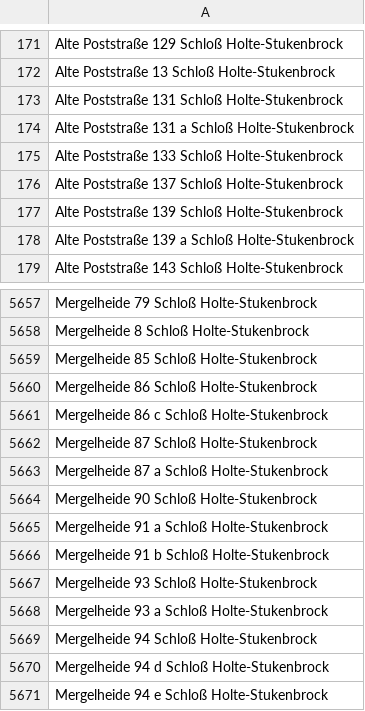
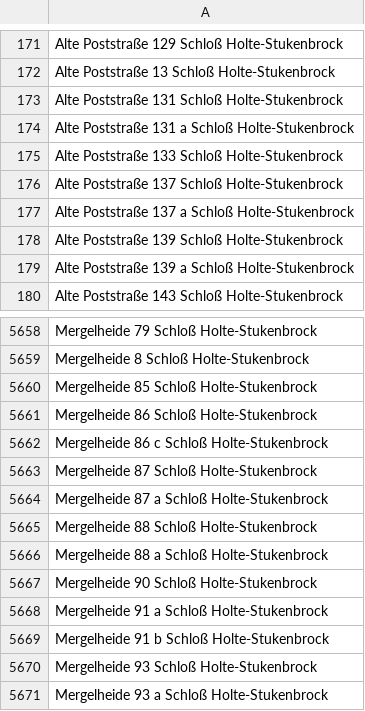
Before and after one commit to flohoff/kreisgt-addressentwicklung, a CSV file: SchlossHolteStukenbrock.csv, drawn as a sheet; only a part is shown, gaps mark what is left out; the shorter side is filled out with more unchanged rows; the diff names each change by its address in the sheet, - before the commit and + after, or states it on an @@ line.

```diff
--- a/SchlossHolteStukenbrock.csv
+++ b/SchlossHolteStukenbrock.csv
+row 177: Alte Poststraße 137 a Schloß Holte-Stukenbrock
+row 5665: Mergelheide 88 Schloß Holte-Stukenbrock
+row 5666: Mergelheide 88 a Schloß Holte-Stukenbrock
```
Also changed, not shown: Borgholzhausen.csv, Guetersloh.csv, 1 other file.
